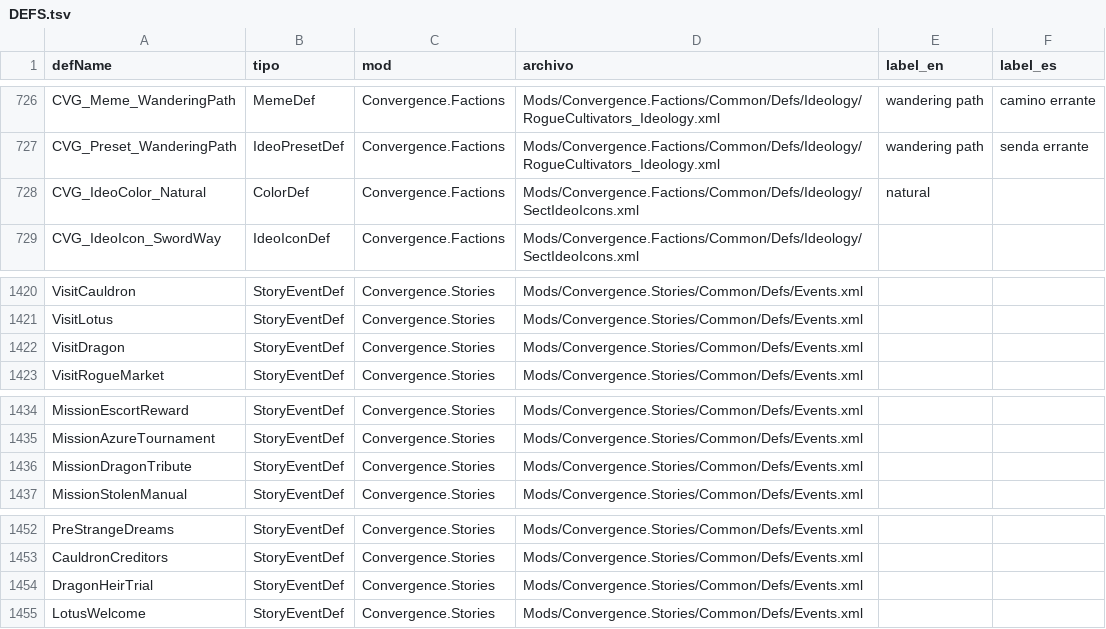
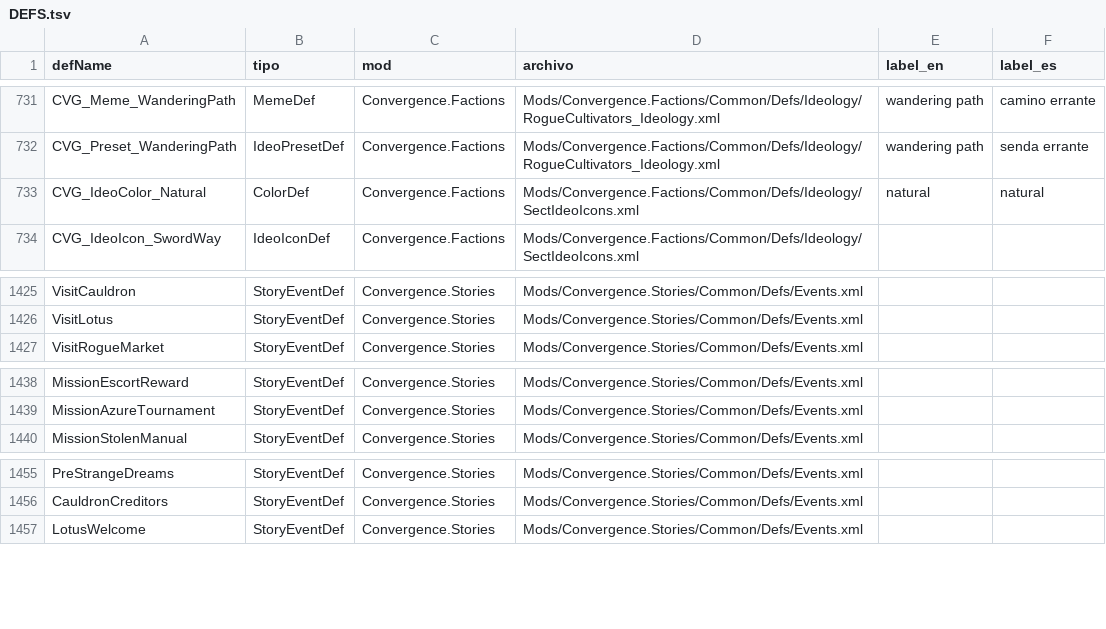
Before and after one commit to pabloschwindt1-art/Convergence-Era-of-Cultivation, a TSV file: docs/indice/DEFS.tsv, drawn as a sheet; only a part is shown, gaps mark what is left out; the diff covers the shown part only.

```diff
--- a/docs/indice/DEFS.tsv
+++ b/docs/indice/DEFS.tsv
@@ -727,3 +732,3 @@ CVG_Meme_WanderingPath	MemeDef	Convergence.Factions	Mods/Convergence.Factions/Co
 CVG_Preset_WanderingPath	IdeoPresetDef	Convergence.Factions	Mods/Convergence.Factions/Common/Defs/Ideology/RogueCultivators_Ideology.xml	wandering path	senda errante
-CVG_IdeoColor_Natural	ColorDef	Convergence.Factions	Mods/Convergence.Factions/Common/Defs/Ideology/SectIdeoIcons.xml	natural	
+CVG_IdeoColor_Natural	ColorDef	Convergence.Factions	Mods/Convergence.Factions/Common/Defs/Ideology/SectIdeoIcons.xml	natural	natural
 CVG_IdeoIcon_SwordWay	IdeoIconDef	Convergence.Factions	Mods/Convergence.Factions/Common/Defs/Ideology/SectIdeoIcons.xml		
@@ -1421,3 +1426,2 @@ VisitCauldron	StoryEventDef	Convergence.Stories	Mods/Convergence.Stories/Common/
 VisitLotus	StoryEventDef	Convergence.Stories	Mods/Convergence.Stories/Common/Defs/Events.xml		
-VisitDragon	StoryEventDef	Convergence.Stories	Mods/Convergence.Stories/Common/Defs/Events.xml		
 VisitRogueMarket	StoryEventDef	Convergence.Stories	Mods/Convergence.Stories/Common/Defs/Events.xml		
@@ -1435,3 +1439,2 @@ MissionEscortReward	StoryEventDef	Convergence.Stories	Mods/Convergence.Stories/C
 MissionAzureTournament	StoryEventDef	Convergence.Stories	Mods/Convergence.Stories/Common/Defs/Events.xml		
-MissionDragonTribute	StoryEventDef	Convergence.Stories	Mods/Convergence.Stories/Common/Defs/Events.xml		
 MissionStolenManual	StoryEventDef	Convergence.Stories	Mods/Convergence.Stories/Common/Defs/Events.xml		
@@ -1453,3 +1456,2 @@ PreStrangeDreams	StoryEventDef	Convergence.Stories	Mods/Convergence.Stories/Comm
 CauldronCreditors	StoryEventDef	Convergence.Stories	Mods/Convergence.Stories/Common/Defs/Events.xml		
-DragonHeirTrial	StoryEventDef	Convergence.Stories	Mods/Convergence.Stories/Common/Defs/Events.xml		
 LotusWelcome	StoryEventDef	Convergence.Stories	Mods/Convergence.Stories/Common/Defs/Events.xml		
```
Also changed, not shown: 8 added rows and 3 removed rows elsewhere in this file, 9 other files.
